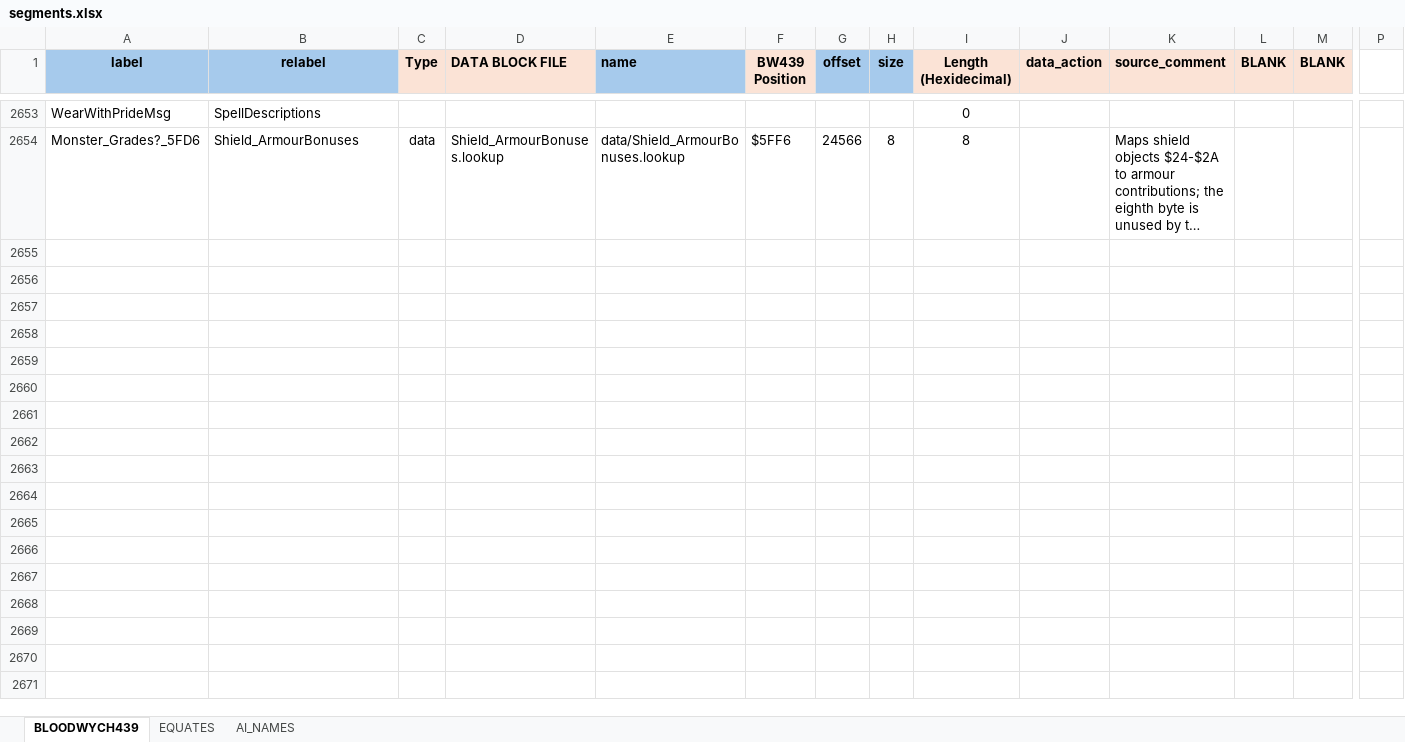
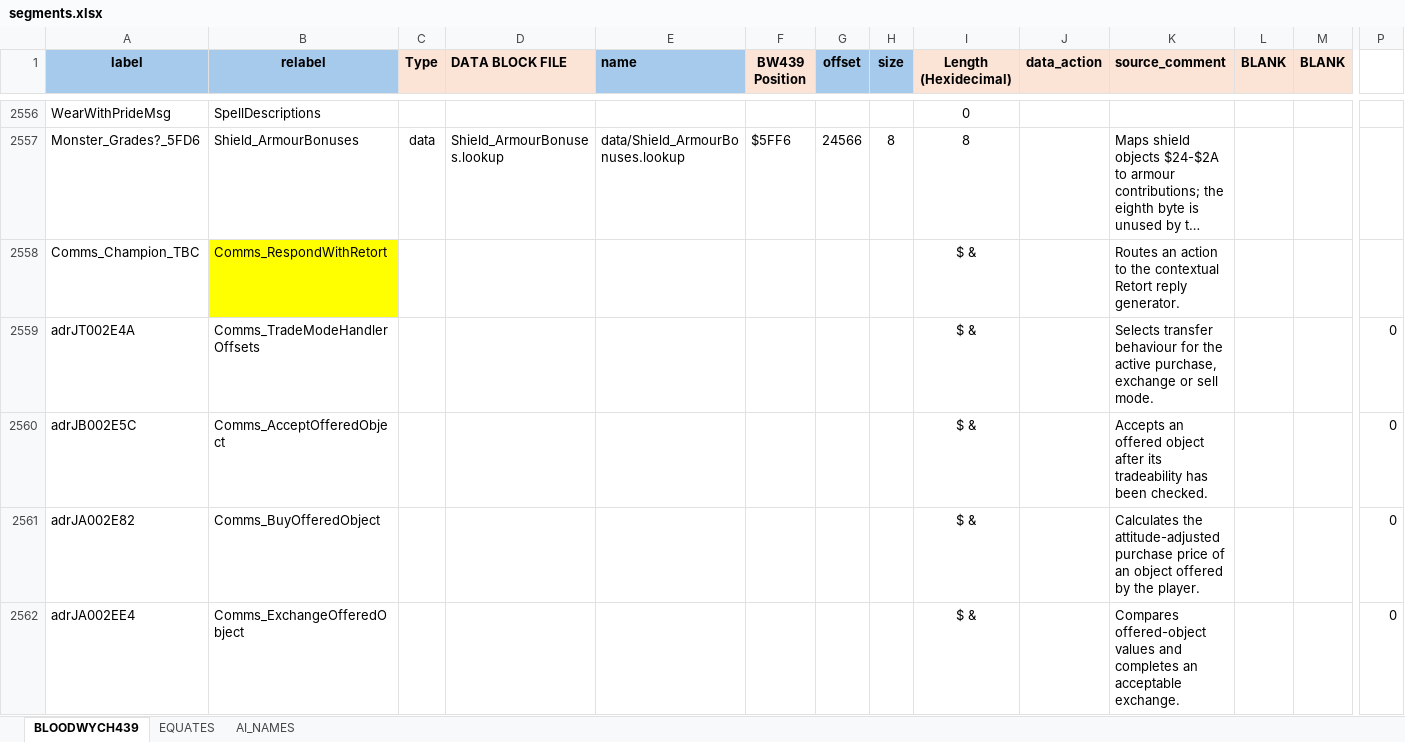
Before and after one commit to HoraceAndTheSpider/Bloodwych-68k, an Excel workbook: segments.xlsx, sheet BLOODWYCH439, drawn as a sheet; only a part is shown, gaps mark what is left out; long unchanged cells end in …; values as stored, in another font and other column widths than the file's, no borders; conditional formats not drawn; rows hold the shown columns only; the diff covers the shown part only; the diff names each change by its address in the sheet, - before the commit and + after, or states it on an @@ line.

```diff
--- a/segments.xlsx (sheet BLOODWYCH439)
+++ b/segments.xlsx (sheet BLOODWYCH439)
+row 2558: Comms_Champion_TBC | Comms_RespondWithRetort |  |  |  |  |  |  | $ & |  | Routes an action to the contextual Retort reply generator.
+row 2559: adrJT002E4A | Comms_TradeModeHandlerOffsets |  |  |  |  |  |  | $ & |  | Selects transfer behaviour for the active purchase, exchange or sell mode. |  |  | 0
+row 2560: adrJB002E5C | Comms_AcceptOfferedObject |  |  |  |  |  |  | $ & |  | Accepts an offered object after its tradeability has been checked. |  |  | 0
+row 2561: adrJA002E82 | Comms_BuyOfferedObject |  |  |  |  |  |  | $ & |  | Calculates the attitude-adjusted purchase price of an object offered by the player. |  |  | 0
+row 2562: adrJA002EE4 | Comms_ExchangeOfferedObject |  |  |  |  |  |  | $ & |  | Compares offered-object values and completes an acceptable exchange. |  |  | 0
```
Also changed, not shown: 159 added rows, 154 removed rows and 5 edited cells elsewhere in this sheet, sheet EQUATES, formulas that keep their value, 8 other files.
